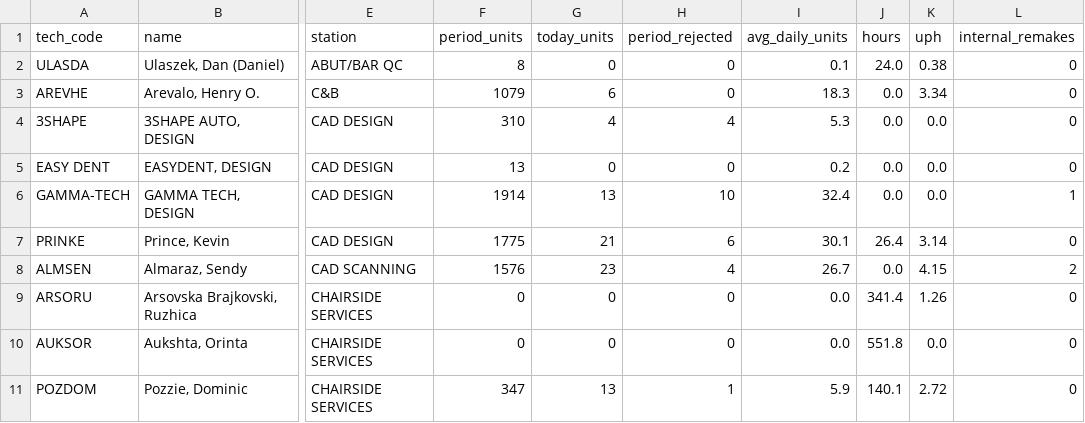
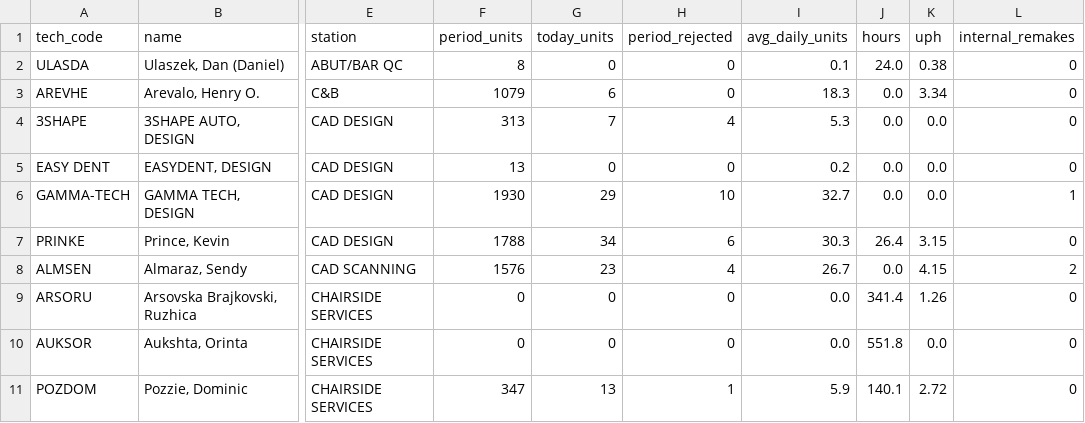
Before and after one commit to danulaszek-bit/artistic-dental-portal, a CSV file: cache/latest/tech_production.csv, drawn as a sheet; only a part is shown, gaps mark what is left out; the diff covers the shown part only; the diff names each change by its address in the sheet, - before the commit and + after, or states it on an @@ line.

```diff
--- a/cache/latest/tech_production.csv
+++ b/cache/latest/tech_production.csv
-F4 (period_units): 310
+F4 (period_units): 313
-G4 (today_units): 4
+G4 (today_units): 7
-F6 (period_units): 1914
+F6 (period_units): 1930
-G6 (today_units): 13
+G6 (today_units): 29
-I6 (avg_daily_units): 32.4
+I6 (avg_daily_units): 32.7
-F7 (period_units): 1775
+F7 (period_units): 1788
-G7 (today_units): 21
+G7 (today_units): 34
-I7 (avg_daily_units): 30.1
+I7 (avg_daily_units): 30.3
-K7 (uph): 3.14
+K7 (uph): 3.15
```
Also changed, not shown: 27 edited cells elsewhere in this file, cache/latest/daily_history.csv, 1 other file.
